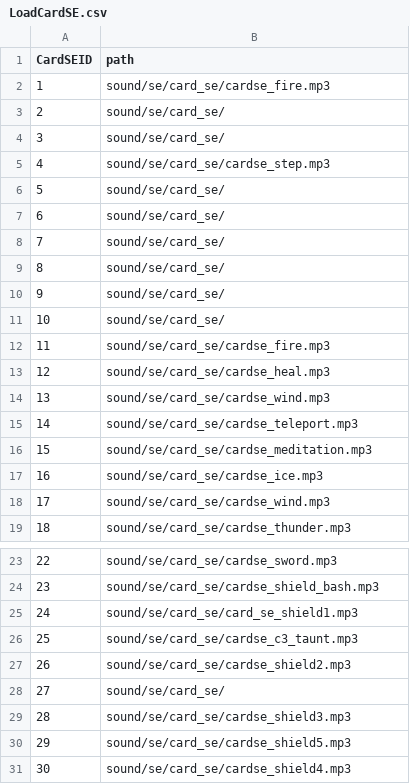
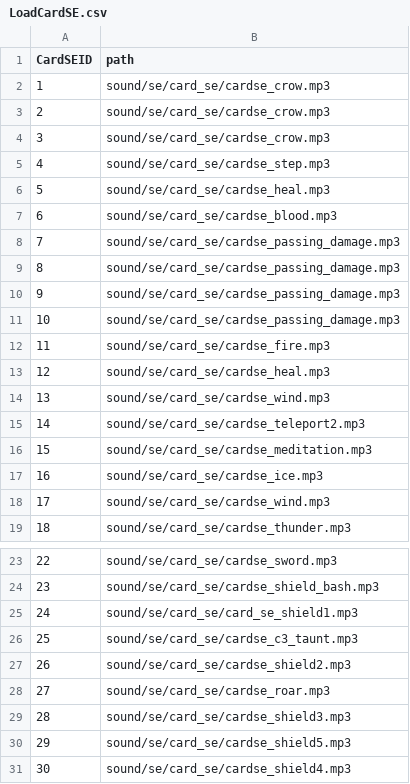
Before and after one commit to tw3333/BoardBattle, a CSV file: ManagedDxlGame/csv/sound/LoadCardSE.csv, drawn as a sheet; only a part is shown, gaps mark what is left out.

```diff
--- a/ManagedDxlGame/csv/sound/LoadCardSE.csv
+++ b/ManagedDxlGame/csv/sound/LoadCardSE.csv
@@ -1,12 +1,12 @@
 CardSEID,path
-1,sound/se/card_se/cardse_fire.mp3
-2,sound/se/card_se/
-3,sound/se/card_se/
+1,sound/se/card_se/cardse_crow.mp3
+2,sound/se/card_se/cardse_crow.mp3
+3,sound/se/card_se/cardse_crow.mp3
 4,sound/se/card_se/cardse_step.mp3
-5,sound/se/card_se/
-6,sound/se/card_se/
-7,sound/se/card_se/
-8,sound/se/card_se/
-9,sound/se/card_se/
-10,sound/se/card_se/
+5,sound/se/card_se/cardse_heal.mp3
+6,sound/se/card_se/cardse_blood.mp3
+7,sound/se/card_se/cardse_passing_damage.mp3
+8,sound/se/card_se/cardse_passing_damage.mp3
+9,sound/se/card_se/cardse_passing_damage.mp3
+10,sound/se/card_se/cardse_passing_damage.mp3
 11,sound/se/card_se/cardse_fire.mp3
@@ -14,3 +14,3 @@ CardSEID,path
 13,sound/se/card_se/cardse_wind.mp3
-14,sound/se/card_se/cardse_teleport.mp3
+14,sound/se/card_se/cardse_teleport2.mp3
 15,sound/se/card_se/cardse_meditation.mp3
@@ -27,3 +27,3 @@ CardSEID,path
 26,sound/se/card_se/cardse_shield2.mp3
-27,sound/se/card_se/
+27,sound/se/card_se/cardse_roar.mp3
 28,sound/se/card_se/cardse_shield3.mp3
```
Also changed, not shown: 4 other files.
